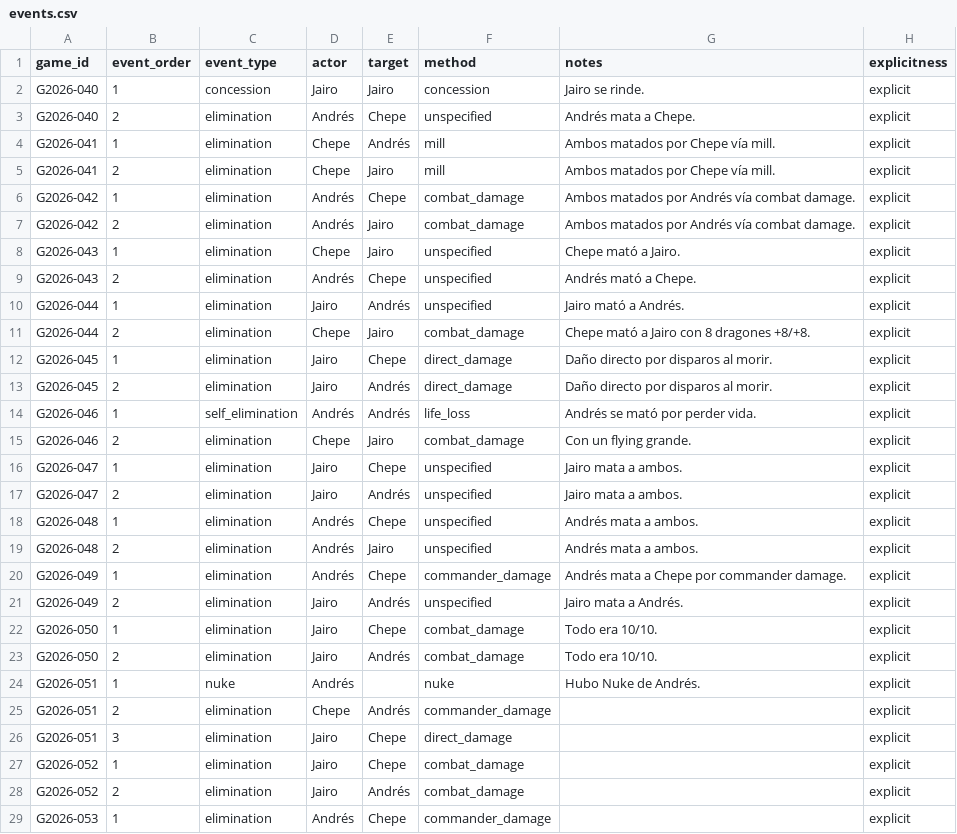
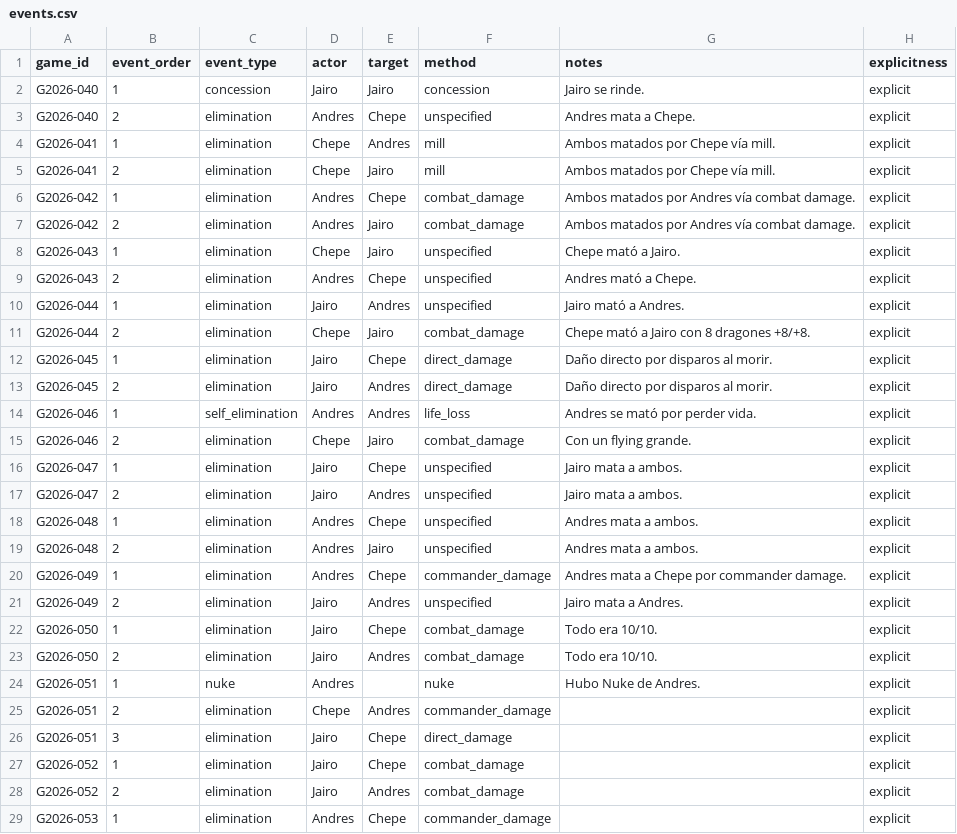
Before and after one commit to Jos242/magicStats, a CSV file: data/events.csv, drawn as a sheet; only a part is shown; the diff covers the shown part only.

```diff
--- a/data/events.csv
+++ b/data/events.csv
@@ -2,28 +2,28 @@ game_id,event_order,event_type,actor,target,method,notes,explicitness
 G2026-040,1,concession,Jairo,Jairo,concession,Jairo se rinde.,explicit
-G2026-040,2,elimination,Andrés,Chepe,unspecified,Andrés mata a Chepe.,explicit
-G2026-041,1,elimination,Chepe,Andrés,mill,Ambos matados por Chepe vía mill.,explicit
+G2026-040,2,elimination,Andres,Chepe,unspecified,Andres mata a Chepe.,explicit
+G2026-041,1,elimination,Chepe,Andres,mill,Ambos matados por Chepe vía mill.,explicit
 G2026-041,2,elimination,Chepe,Jairo,mill,Ambos matados por Chepe vía mill.,explicit
-G2026-042,1,elimination,Andrés,Chepe,combat_damage,Ambos matados por Andrés vía combat damage.,explicit
-G2026-042,2,elimination,Andrés,Jairo,combat_damage,Ambos matados por Andrés vía combat damage.,explicit
+G2026-042,1,elimination,Andres,Chepe,combat_damage,Ambos matados por Andres vía combat damage.,explicit
+G2026-042,2,elimination,Andres,Jairo,combat_damage,Ambos matados por Andres vía combat damage.,explicit
 G2026-043,1,elimination,Chepe,Jairo,unspecified,Chepe mató a Jairo.,explicit
-G2026-043,2,elimination,Andrés,Chepe,unspecified,Andrés mató a Chepe.,explicit
-G2026-044,1,elimination,Jairo,Andrés,unspecified,Jairo mató a Andrés.,explicit
+G2026-043,2,elimination,Andres,Chepe,unspecified,Andres mató a Chepe.,explicit
+G2026-044,1,elimination,Jairo,Andres,unspecified,Jairo mató a Andres.,explicit
 G2026-044,2,elimination,Chepe,Jairo,combat_damage,Chepe mató a Jairo con 8 dragones +8/+8.,explicit
 G2026-045,1,elimination,Jairo,Chepe,direct_damage,Daño directo por disparos al morir.,explicit
-G2026-045,2,elimination,Jairo,Andrés,direct_damage,Daño directo por disparos al morir.,explicit
-G2026-046,1,self_elimination,Andrés,Andrés,life_loss,Andrés se mató por perder vida.,explicit
+G2026-045,2,elimination,Jairo,Andres,direct_damage,Daño directo por disparos al morir.,explicit
+G2026-046,1,self_elimination,Andres,Andres,life_loss,Andres se mató por perder vida.,explicit
 G2026-046,2,elimination,Chepe,Jairo,combat_damage,Con un flying grande.,explicit
 G2026-047,1,elimination,Jairo,Chepe,unspecified,Jairo mata a ambos.,explicit
-G2026-047,2,elimination,Jairo,Andrés,unspecified,Jairo mata a ambos.,explicit
-G2026-048,1,elimination,Andrés,Chepe,unspecified,Andrés mata a ambos.,explicit
-G2026-048,2,elimination,Andrés,Jairo,unspecified,Andrés mata a ambos.,explicit
-G2026-049,1,elimination,Andrés,Chepe,commander_damage,Andrés mata a Chepe por commander damage.,explicit
-G2026-049,2,elimination,Jairo,Andrés,unspecified,Jairo mata a Andrés.,explicit
+G2026-047,2,elimination,Jairo,Andres,unspecified,Jairo mata a ambos.,explicit
+G2026-048,1,elimination,Andres,Chepe,unspecified,Andres mata a ambos.,explicit
+G2026-048,2,elimination,Andres,Jairo,unspecified,Andres mata a ambos.,explicit
+G2026-049,1,elimination,Andres,Chepe,commander_damage,Andres mata a Chepe por commander damage.,explicit
+G2026-049,2,elimination,Jairo,Andres,unspecified,Jairo mata a Andres.,explicit
 G2026-050,1,elimination,Jairo,Chepe,combat_damage,Todo era 10/10.,explicit
-G2026-050,2,elimination,Jairo,Andrés,combat_damage,Todo era 10/10.,explicit
-G2026-051,1,nuke,Andrés,,nuke,Hubo Nuke de Andrés.,explicit
-G2026-051,2,elimination,Chepe,Andrés,commander_damage,,explicit
+G2026-050,2,elimination,Jairo,Andres,combat_damage,Todo era 10/10.,explicit
+G2026-051,1,nuke,Andres,,nuke,Hubo Nuke de Andres.,explicit
+G2026-051,2,elimination,Chepe,Andres,commander_damage,,explicit
 G2026-051,3,elimination,Jairo,Chepe,direct_damage,,explicit
 G2026-052,1,elimination,Jairo,Chepe,combat_damage,,explicit
-G2026-052,2,elimination,Jairo,Andrés,combat_damage,,explicit
-G2026-053,1,elimination,Andrés,Chepe,commander_damage,,explicit
+G2026-052,2,elimination,Jairo,Andres,combat_damage,,explicit
+G2026-053,1,elimination,Andres,Chepe,commander_damage,,explicit
```
Also changed, not shown: 13 edited cells elsewhere in this file, data/deck_catalog.csv, data/game_players.csv, 8 other files.
